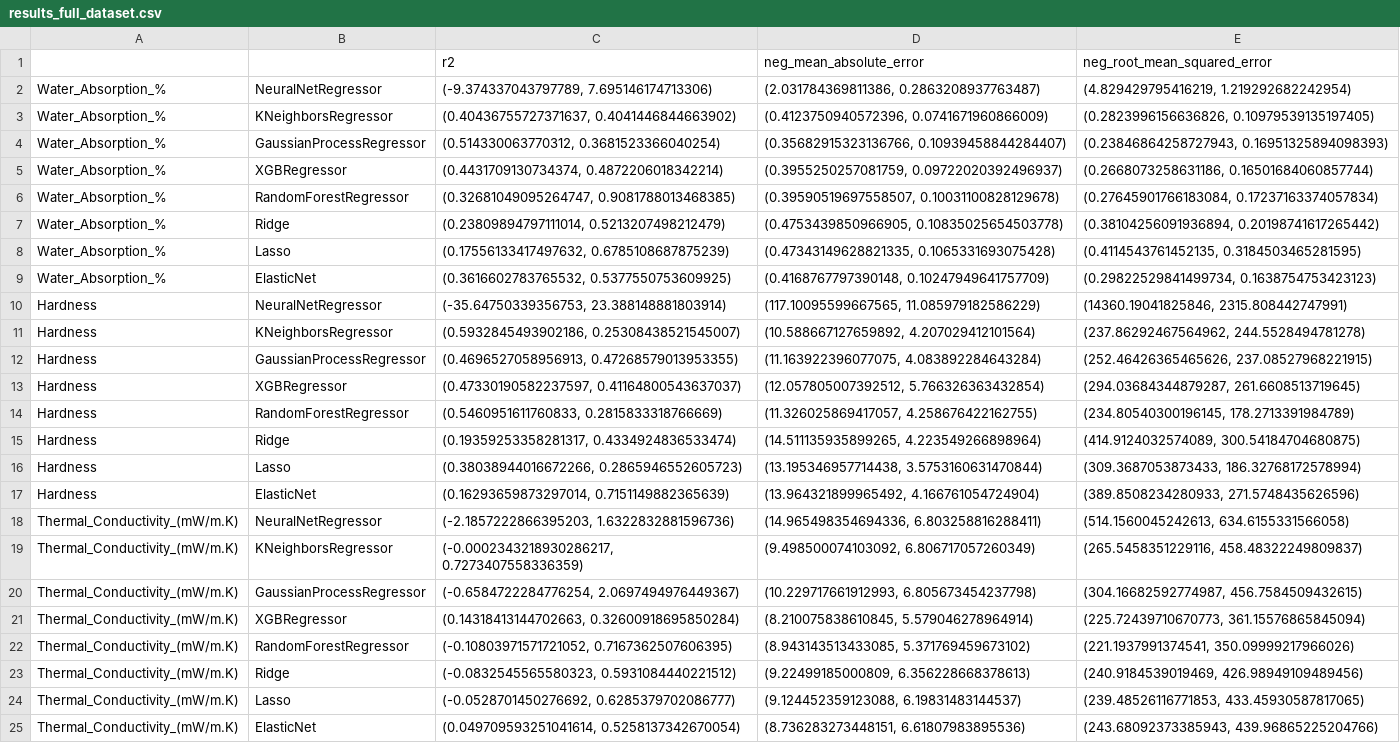
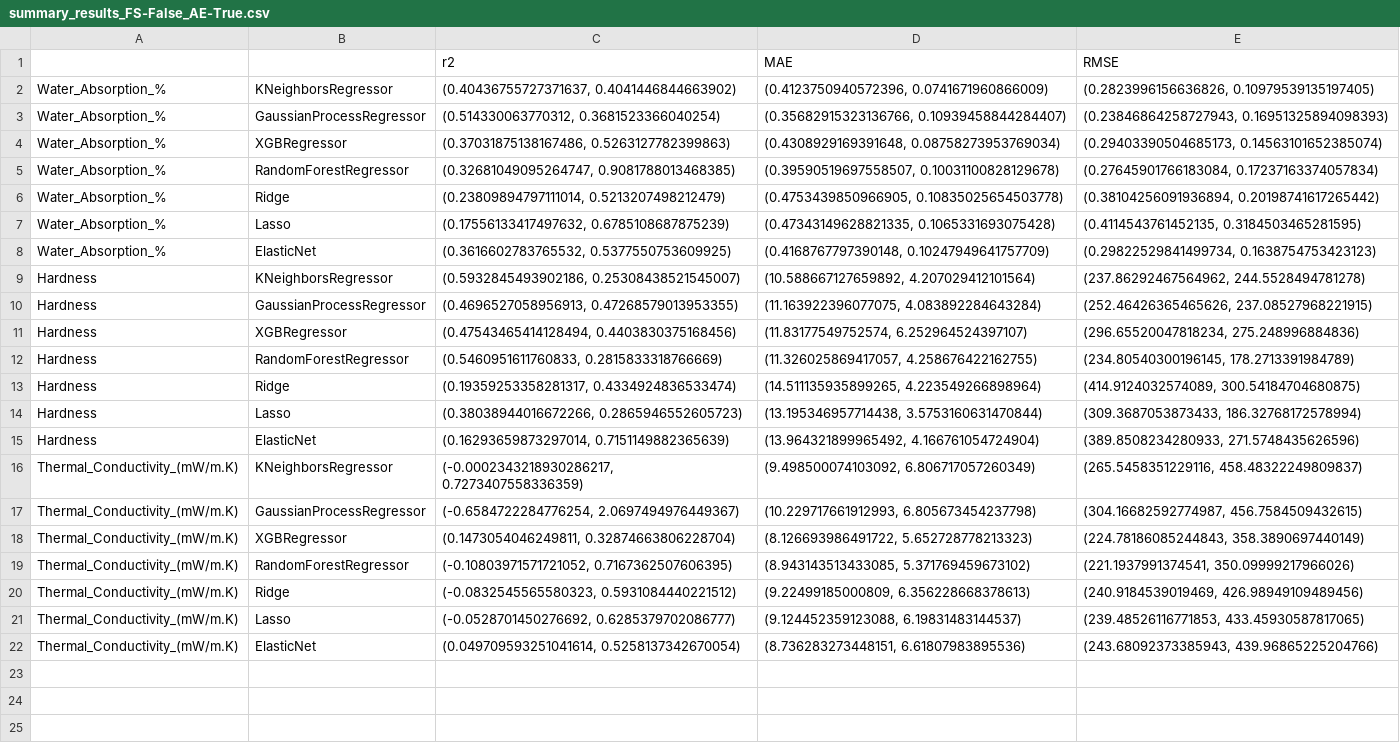
Before and after one commit to zijiewu3/DuPont, a CSV file: results/results/summary_results_FS-False_AE-True.csv (was results/results_full_dataset.csv), drawn as a sheet.

Commit message:
added results with different training options

```diff
--- a/results/results_full_dataset.csv
+++ b/results/results/summary_results_FS-False_AE-True.csv
@@ -1,6 +1,5 @@
-,,r2,neg_mean_absolute_error,neg_root_mean_squared_error
-Water_Absorption_%,NeuralNetRegressor,"(-9.374337043797789, 7.695146174713306)","(2.031784369811386, 0.2863208937763487)","(4.829429795416219, 1.219292682242954)"
+,,r2,MAE,RMSE
 Water_Absorption_%,KNeighborsRegressor,"(0.40436755727371637, 0.4041446844663902)","(0.4123750940572396, 0.0741671960866009)","(0.2823996156636826, 0.10979539135197405)"
 Water_Absorption_%,GaussianProcessRegressor,"(0.514330063770312, 0.3681523366040254)","(0.35682915323136766, 0.10939458844284407)","(0.23846864258727943, 0.16951325894098393)"
-Water_Absorption_%,XGBRegressor,"(0.4431709130734374, 0.4872206018342214)","(0.3955250257081759, 0.09722020392496937)","(0.2668073258631186, 0.16501684060857744)"
+Water_Absorption_%,XGBRegressor,"(0.37031875138167486, 0.5263127782399863)","(0.4308929169391648, 0.08758273953769034)","(0.29403390504685173, 0.14563101652385074)"
 Water_Absorption_%,RandomForestRegressor,"(0.32681049095264747, 0.9081788013468385)","(0.39590519697558507, 0.10031100828129678)","(0.27645901766183084, 0.17237163374057834)"
@@ -9,6 +8,5 @@ Water_Absorption_%,Lasso,"(0.17556133417497632, 0.6785108687875239)","(0.4734314
 Water_Absorption_%,ElasticNet,"(0.3616602783765532, 0.5377550753609925)","(0.4168767797390148, 0.10247949641757709)","(0.29822529841499734, 0.1638754753423123)"
-Hardness,NeuralNetRegressor,"(-35.64750339356753, 23.388148881803914)","(117.10095599667565, 11.085979182586229)","(14360.19041825846, 2315.808442747991)"
 Hardness,KNeighborsRegressor,"(0.5932845493902186, 0.25308438521545007)","(10.588667127659892, 4.207029412101564)","(237.86292467564962, 244.5528494781278)"
 Hardness,GaussianProcessRegressor,"(0.4696527058956913, 0.47268579013953355)","(11.163922396077075, 4.083892284643284)","(252.46426365465626, 237.08527968221915)"
-Hardness,XGBRegressor,"(0.47330190582237597, 0.41164800543637037)","(12.057805007392512, 5.766326363432854)","(294.03684344879287, 261.6608513719645)"
+Hardness,XGBRegressor,"(0.47543465414128494, 0.4403830375168456)","(11.83177549752574, 6.252964524397107)","(296.65520047818234, 275.248996884836)"
 Hardness,RandomForestRegressor,"(0.5460951611760833, 0.2815833318766669)","(11.326025869417057, 4.258676422162755)","(234.80540300196145, 178.2713391984789)"
@@ -17,6 +15,5 @@ Hardness,Lasso,"(0.38038944016672266, 0.2865946552605723)","(13.195346957714438,
 Hardness,ElasticNet,"(0.16293659873297014, 0.7151149882365639)","(13.964321899965492, 4.166761054724904)","(389.8508234280933, 271.5748435626596)"
-Thermal_Conductivity_(mW/m.K),NeuralNetRegressor,"(-2.1857222866395203, 1.6322832881596736)","(14.965498354694336, 6.803258816288411)","(514.1560045242613, 634.6155331566058)"
 Thermal_Conductivity_(mW/m.K),KNeighborsRegressor,"(-0.0002343218930286217, 0.7273407558336359)","(9.498500074103092, 6.806717057260349)","(265.5458351229116, 458.48322249809837)"
 Thermal_Conductivity_(mW/m.K),GaussianProcessRegressor,"(-0.6584722284776254, 2.0697494976449367)","(10.229717661912993, 6.805673454237798)","(304.16682592774987, 456.7584509432615)"
-Thermal_Conductivity_(mW/m.K),XGBRegressor,"(0.14318413144702663, 0.32600918695850284)","(8.210075838610845, 5.579046278964914)","(225.72439710670773, 361.15576865845094)"
+Thermal_Conductivity_(mW/m.K),XGBRegressor,"(0.1473054046249811, 0.32874663806228704)","(8.126693986491722, 5.652728778213323)","(224.78186085244843, 358.3890697440149)"
 Thermal_Conductivity_(mW/m.K),RandomForestRegressor,"(-0.10803971571721052, 0.7167362507606395)","(8.943143513433085, 5.371769459673102)","(221.1937991374541, 350.09999217966026)"
```
Also changed, not shown: 18 other files.
